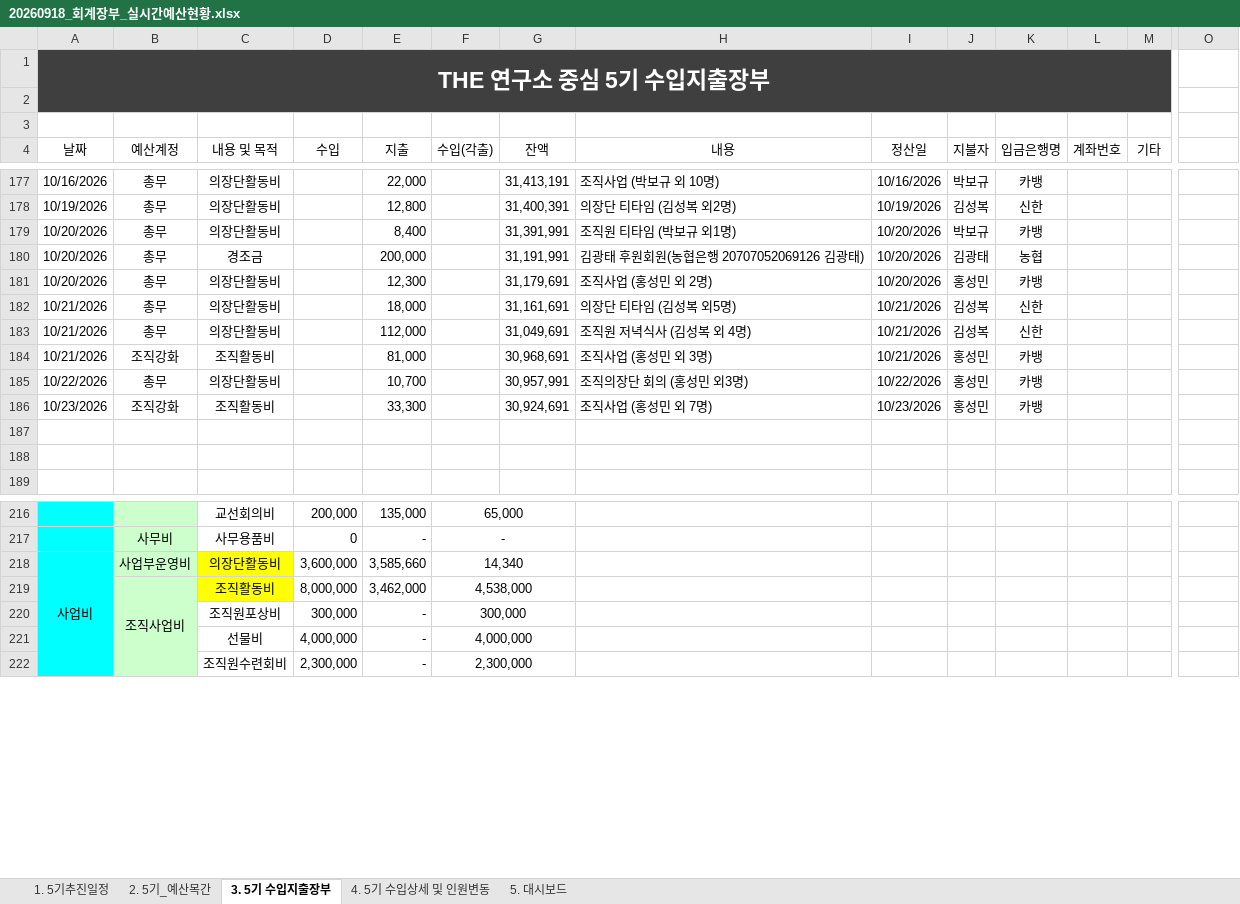
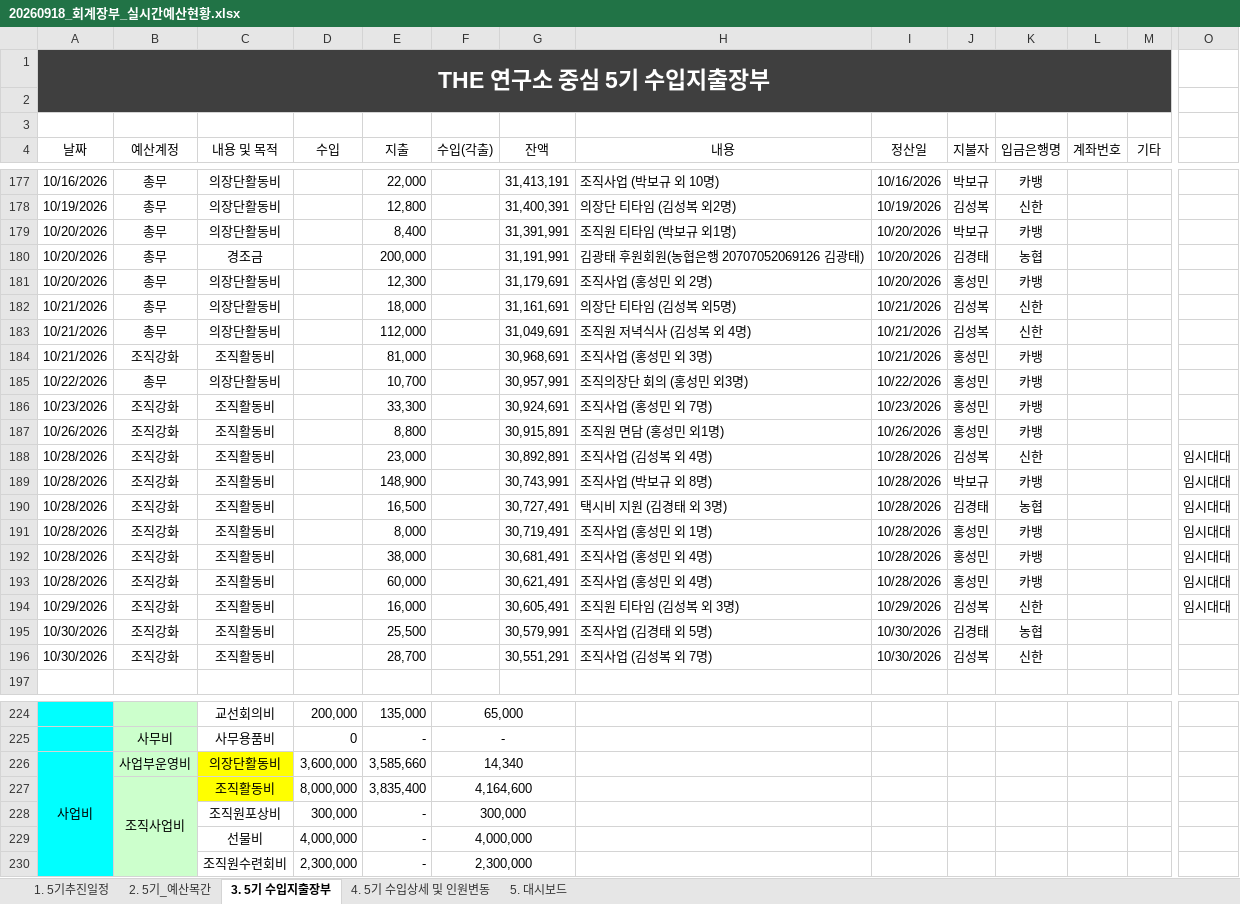
Before and after one commit to 5418018/the-lab-budget, an Excel workbook: 20260918_회계장부_실시간예산현황.xlsx, sheet 3. 5기 수입지출장부, drawn as a sheet; only a part is shown, gaps mark what is left out; values as stored, in another font and other column widths than the file's, no borders; table styles not drawn; addresses are those after the commit; rows hold the shown columns only; the diff names each change by its address in the sheet, - before the commit and + after, or states it on an @@ line.

Commit message:
Add files via upload

```diff
--- a/20260918_회계장부_실시간예산현황.xlsx (sheet 3. 5기 수입지출장부)
+++ b/20260918_회계장부_실시간예산현황.xlsx (sheet 3. 5기 수입지출장부)
-J180 (지불자): 김광태
+J180 (지불자): 김경태
-row 187: (empty)
+row 187: 10/26/2026 | 조직강화 | 조직활동비 |  | 8,800 |  | 30,915,891 | 조직원 면담 (홍성민 외1명) | 10/26/2026 | 홍성민 | 카뱅
-row 188: (empty)
+row 188: 10/28/2026 | 조직강화 | 조직활동비 |  | 23,000 |  | 30,892,891 | 조직사업 (김성복 외 4명) | 10/28/2026 | 김성복 | 신한 |  |  | 임시대대
+row 189: 10/28/2026 | 조직강화 | 조직활동비 |  | 148,900 |  | 30,743,991 | 조직사업 (박보규 외 8명) | 10/28/2026 | 박보규 | 카뱅 |  |  | 임시대대
+row 190: 10/28/2026 | 조직강화 | 조직활동비 |  | 16,500 |  | 30,727,491 | 택시비 지원 (김경태 외 3명) | 10/28/2026 | 김경태 | 농협 |  |  | 임시대대
+row 191: 10/28/2026 | 조직강화 | 조직활동비 |  | 8,000 |  | 30,719,491 | 조직사업 (홍성민 외 1명) | 10/28/2026 | 홍성민 | 카뱅 |  |  | 임시대대
+row 192: 10/28/2026 | 조직강화 | 조직활동비 |  | 38,000 |  | 30,681,491 | 조직사업 (홍성민 외 4명) | 10/28/2026 | 홍성민 | 카뱅 |  |  | 임시대대
+row 193: 10/28/2026 | 조직강화 | 조직활동비 |  | 60,000 |  | 30,621,491 | 조직사업 (홍성민 외 4명) | 10/28/2026 | 홍성민 | 카뱅 |  |  | 임시대대
+row 194: 10/29/2026 | 조직강화 | 조직활동비 |  | 16,000 |  | 30,605,491 | 조직원 티타임 (김성복 외 3명) | 10/29/2026 | 김성복 | 신한 |  |  | 임시대대
+row 195: 10/30/2026 | 조직강화 | 조직활동비 |  | 25,500 |  | 30,579,991 | 조직사업 (김경태 외 5명) | 10/30/2026 | 김경태 | 농협
+row 196: 10/30/2026 | 조직강화 | 조직활동비 |  | 28,700 |  | 30,551,291 | 조직사업 (김성복 외 7명) | 10/30/2026 | 김성복 | 신한
-E227 (지출): 3,462,000
+E227 (지출): 3,835,400
-F227 (수입(각출)): 4,538,000
+F227 (수입(각출)): 4,164,600
```
Also changed, not shown: sheet 5. 대시보드, sheet 1. 5기추진일정, formulas that keep their value.
